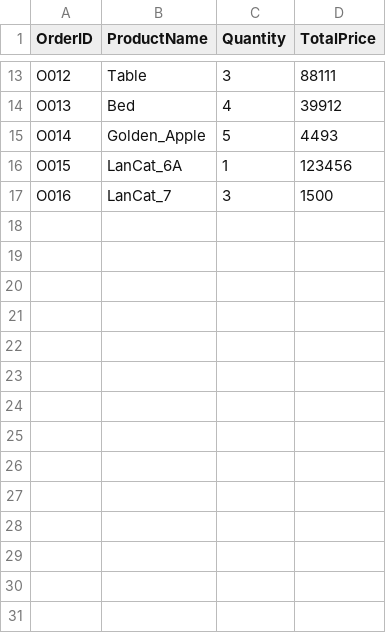
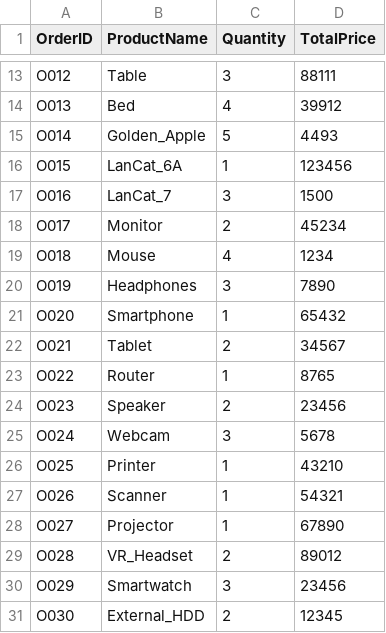
Before and after one commit to Applelyyyy/OOMS, a CSV file: data/raw_data.csv, drawn as a sheet; only a part is shown, gaps mark what is left out.

```diff
--- a/data/raw_data.csv
+++ b/data/raw_data.csv
@@ -17 +17,15 @@ O015,LanCat_6A,1,123456
 O016,LanCat_7,3,1500
+O017,Monitor,2,45234
+O018,Mouse,4,1234
+O019,Headphones,3,7890
+O020,Smartphone,1,65432
+O021,Tablet,2,34567
+O022,Router,1,8765
+O023,Speaker,2,23456
+O024,Webcam,3,5678
+O025,Printer,1,43210
+O026,Scanner,1,54321
+O027,Projector,1,67890
+O028,VR_Headset,2,89012
+O029,Smartwatch,3,23456
+O030,External_HDD,2,12345
```
Also changed, not shown: 5 other files.
